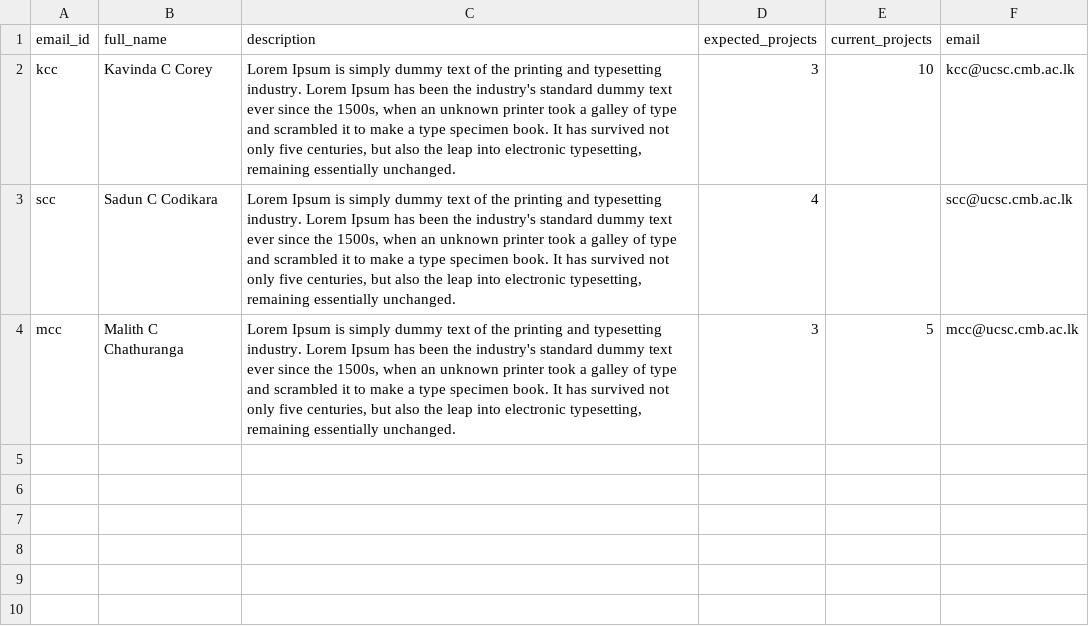
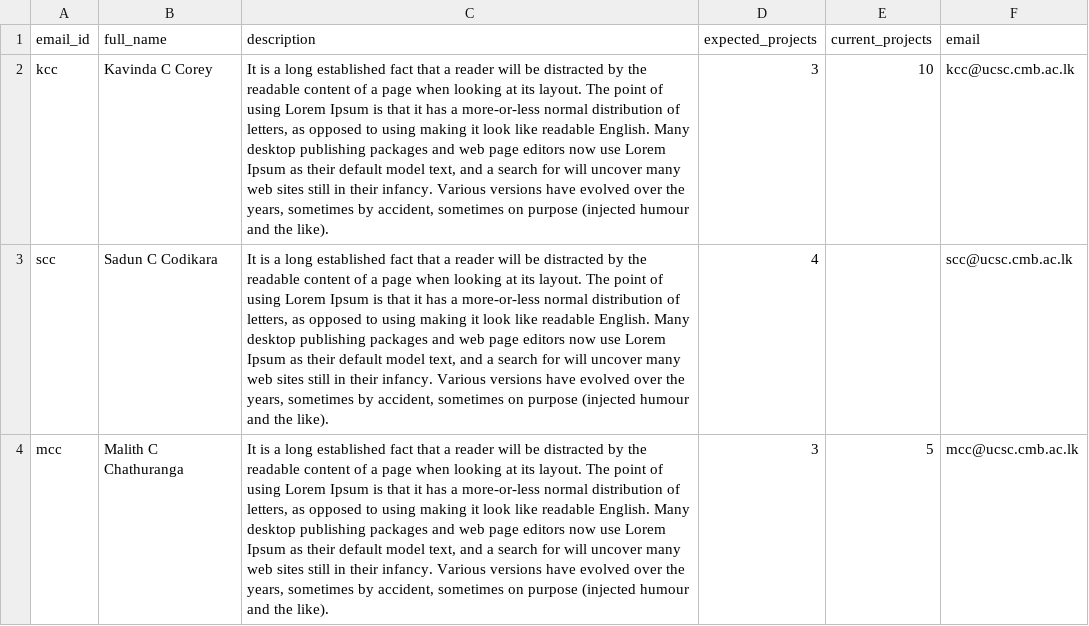
Before and after one commit to kalpasuraweera/MentorMe, a CSV file: support_files/supervisors.csv, drawn as a sheet; the diff names each change by its address in the sheet, - before the commit and + after, or states it on an @@ line.

```diff
--- a/support_files/supervisors.csv
+++ b/support_files/supervisors.csv
-C2:C4 (description): Lorem Ipsum is simply dummy text of the printing and typesetting industry. Lorem Ipsum has been the industry's standard dummy text ever since the 1500s, when an unknown printer took a galley of type and scrambled it to make a type specimen book. It has survived not only five centuries, but also the leap into electronic typesetting, remaining essentially unchanged.
+C2:C4 (description): It is a long established fact that a reader will be distracted by the readable content of a page when looking at its layout. The point of using Lorem Ipsum is that it has a more-or-less normal distribution of letters, as opposed to using making it look like readable English. Many desktop publishing packages and web page editors now use Lorem Ipsum as their default model text, and a search for will uncover many web sites still in their infancy. Various versions have evolved over the years, sometimes by accident, sometimes on purpose (injected humour and the like).
```
Also changed, not shown: 1 other file.
